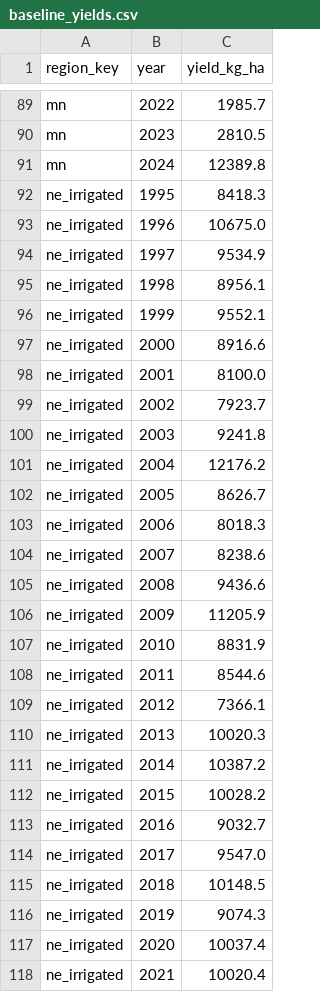
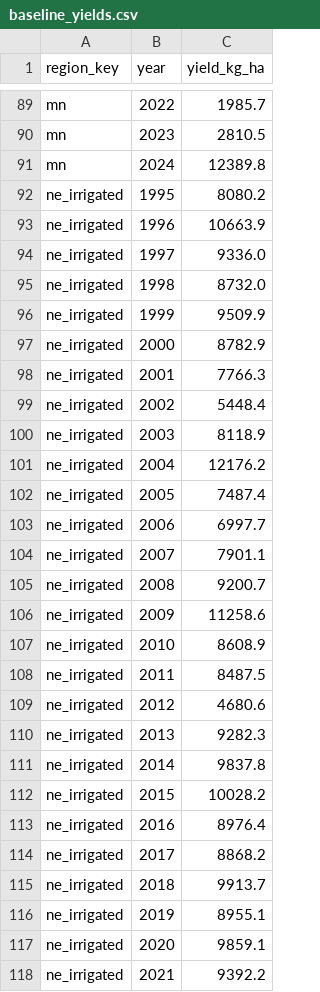
Before and after one commit to modelhome/wofost-bundles, a CSV file: corn-yield/baseline_yields.csv, drawn as a sheet; only a part is shown, gaps mark what is left out; the diff covers the shown part only.

```diff
--- a/corn-yield/baseline_yields.csv
+++ b/corn-yield/baseline_yields.csv
@@ -91,28 +91,28 @@ mn,2023,2810.5
 mn,2024,12389.8
-ne_irrigated,1995,8418.3
-ne_irrigated,1996,10675.0
-ne_irrigated,1997,9534.9
-ne_irrigated,1998,8956.1
-ne_irrigated,1999,9552.1
-ne_irrigated,2000,8916.6
-ne_irrigated,2001,8100.0
-ne_irrigated,2002,7923.7
-ne_irrigated,2003,9241.8
+ne_irrigated,1995,8080.2
+ne_irrigated,1996,10663.9
+ne_irrigated,1997,9336.0
+ne_irrigated,1998,8732.0
+ne_irrigated,1999,9509.9
+ne_irrigated,2000,8782.9
+ne_irrigated,2001,7766.3
+ne_irrigated,2002,5448.4
+ne_irrigated,2003,8118.9
 ne_irrigated,2004,12176.2
-ne_irrigated,2005,8626.7
-ne_irrigated,2006,8018.3
-ne_irrigated,2007,8238.6
-ne_irrigated,2008,9436.6
-ne_irrigated,2009,11205.9
-ne_irrigated,2010,8831.9
-ne_irrigated,2011,8544.6
-ne_irrigated,2012,7366.1
-ne_irrigated,2013,10020.3
-ne_irrigated,2014,10387.2
+ne_irrigated,2005,7487.4
+ne_irrigated,2006,6997.7
+ne_irrigated,2007,7901.1
+ne_irrigated,2008,9200.7
+ne_irrigated,2009,11258.6
+ne_irrigated,2010,8608.9
+ne_irrigated,2011,8487.5
+ne_irrigated,2012,4680.6
+ne_irrigated,2013,9282.3
+ne_irrigated,2014,9837.8
 ne_irrigated,2015,10028.2
-ne_irrigated,2016,9032.7
-ne_irrigated,2017,9547.0
-ne_irrigated,2018,10148.5
-ne_irrigated,2019,9074.3
-ne_irrigated,2020,10037.4
-ne_irrigated,2021,10020.4
+ne_irrigated,2016,8976.4
+ne_irrigated,2017,8868.2
+ne_irrigated,2018,9913.7
+ne_irrigated,2019,8955.1
+ne_irrigated,2020,9859.1
+ne_irrigated,2021,9392.2
```
Also changed, not shown: 33 edited cells elsewhere in this file, corn-yield/water_regime.csv, 8 other files.
